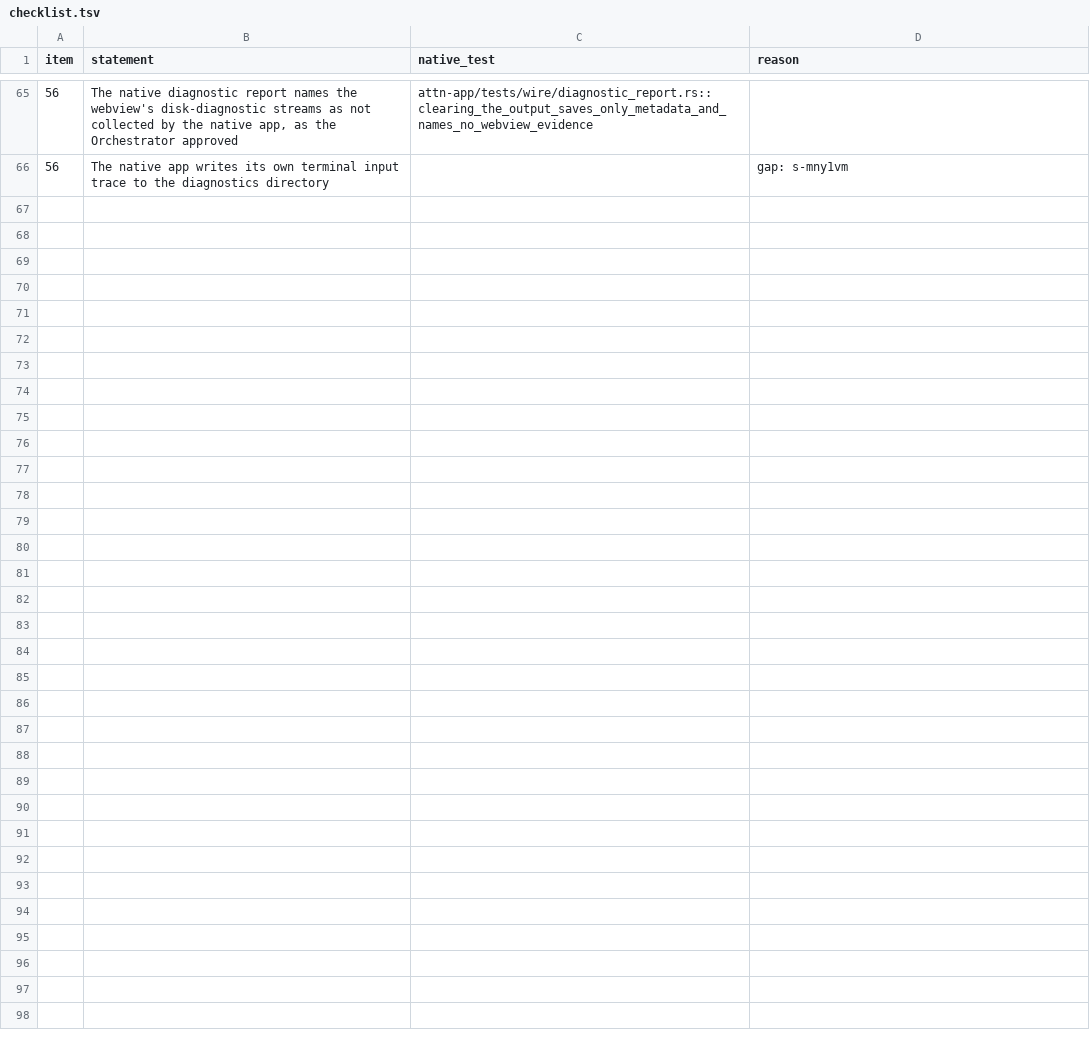
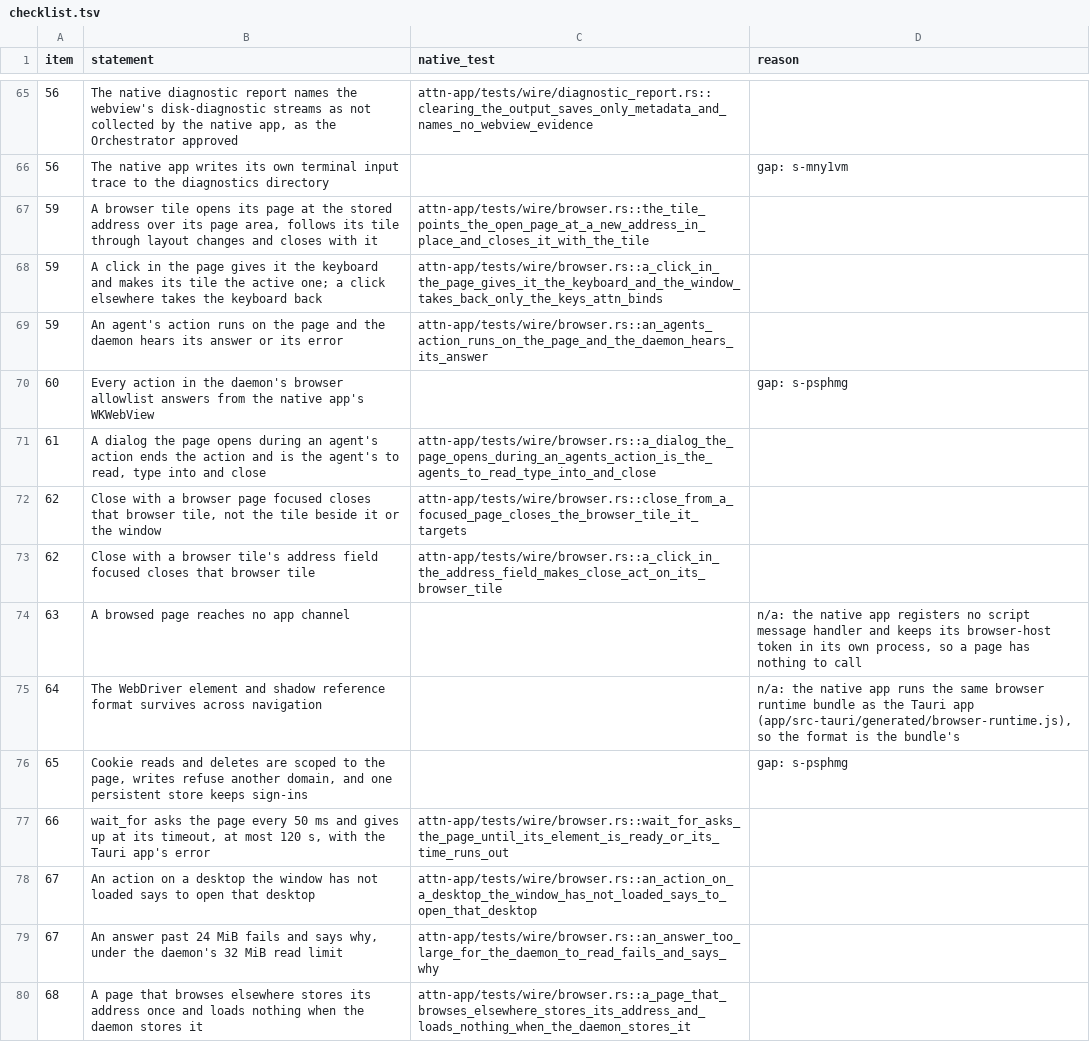
Before and after one commit to SolenesInc/attn, a TSV file: native/parity/checklist.tsv, drawn as a sheet; only a part is shown, gaps mark what is left out; the diff names each change by its address in the sheet, - before the commit and + after, or states it on an @@ line.

```diff
--- a/native/parity/checklist.tsv
+++ b/native/parity/checklist.tsv
+row 67: 59 | A browser tile opens its page at the stored address over its page area, follows its tile through layout changes and closes with it | attn-app/tests/wire/browser.rs::the_tile_points_the_open_page_at_a_new_address_in_place_and_closes_it_with_the_tile
+row 68: 59 | A click in the page gives it the keyboard and makes its tile the active one; a click elsewhere takes the keyboard back | attn-app/tests/wire/browser.rs::a_click_in_the_page_gives_it_the_keyboard_and_the_window_takes_back_only_the_keys_attn_binds
+row 69: 59 | An agent's action runs on the page and the daemon hears its answer or its error | attn-app/tests/wire/browser.rs::an_agents_action_runs_on_the_page_and_the_daemon_hears_its_answer
+row 70: 60 | Every action in the daemon's browser allowlist answers from the native app's WKWebView |  | gap: s-psphmg
+row 71: 61 | A dialog the page opens during an agent's action ends the action and is the agent's to read, type into and close | attn-app/tests/wire/browser.rs::a_dialog_the_page_opens_during_an_agents_action_is_the_agents_to_read_type_into_and_close
+row 72: 62 | Close with a browser page focused closes that browser tile, not the tile beside it or the window | attn-app/tests/wire/browser.rs::close_from_a_focused_page_closes_the_browser_tile_it_targets
+row 73: 62 | Close with a browser tile's address field focused closes that browser tile | attn-app/tests/wire/browser.rs::a_click_in_the_address_field_makes_close_act_on_its_browser_tile
+row 74: 63 | A browsed page reaches no app channel |  | n/a: the native app registers no script message handler and keeps its browser-host token in its own process, so a page has nothing to call
+row 75: 64 | The WebDriver element and shadow reference format survives across navigation |  | n/a: the native app runs the same browser runtime bundle as the Tauri app (app/src-tauri/generated/browser-runtime.js), so the format is the bundle's
+row 76: 65 | Cookie reads and deletes are scoped to the page, writes refuse another domain, and one persistent store keeps sign-ins |  | gap: s-psphmg
+row 77: 66 | wait_for asks the page every 50 ms and gives up at its timeout, at most 120 s, with the Tauri app's error | attn-app/tests/wire/browser.rs::wait_for_asks_the_page_until_its_element_is_ready_or_its_time_runs_out
+row 78: 67 | An action on a desktop the window has not loaded says to open that desktop | attn-app/tests/wire/browser.rs::an_action_on_a_desktop_the_window_has_not_loaded_says_to_open_that_desktop
+row 79: 67 | An answer past 24 MiB fails and says why, under the daemon's 32 MiB read limit | attn-app/tests/wire/browser.rs::an_answer_too_large_for_the_daemon_to_read_fails_and_says_why
+row 80: 68 | A page that browses elsewhere stores its address once and loads nothing when the daemon stores it | attn-app/tests/wire/browser.rs::a_page_that_browses_elsewhere_stores_its_address_and_loads_nothing_when_the_daemon_stores_it
```
Also changed, not shown: native/parity/wire.tsv, 22 other files.
